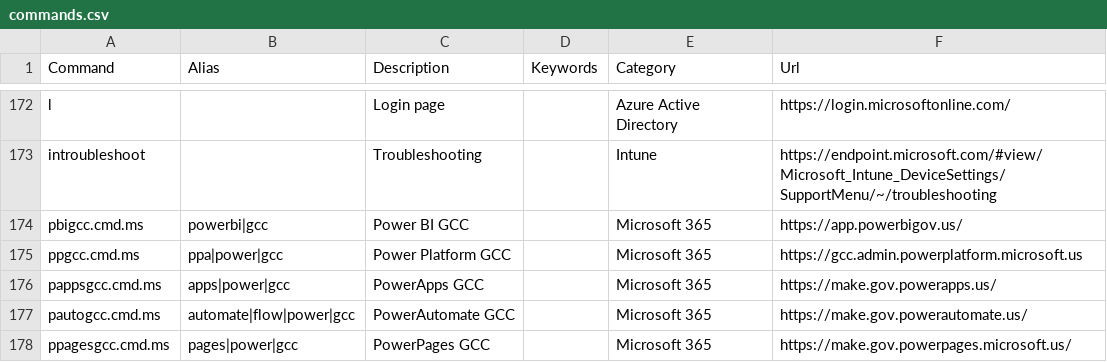
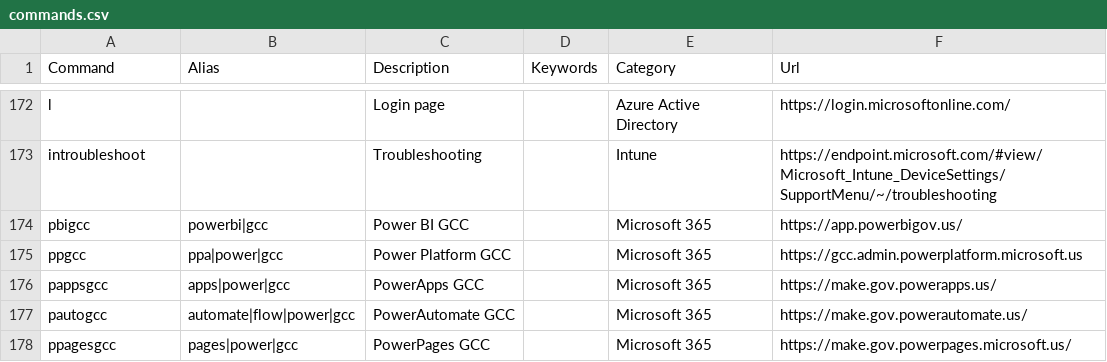
Before and after one commit to merill/cmd, a CSV file: website/config/commands.csv, drawn as a sheet; only a part is shown, gaps mark what is left out.

Commit message:
got rid of .cmd.ms from command name.

```diff
--- a/website/config/commands.csv
+++ b/website/config/commands.csv
@@ -173,6 +173,6 @@ l,,Login page,,Azure Active Directory,https://login.microsoftonline.com/
 introubleshoot,,Troubleshooting,,Intune,https://endpoint.microsoft.com/#view/Microsoft_Intune_DeviceSettings/SupportMenu/~/troubleshooting
-pbigcc.cmd.ms,powerbi|gcc,Power BI GCC,,Microsoft 365,https://app.powerbigov.us/
-ppgcc.cmd.ms,ppa|power|gcc,Power Platform GCC,,Microsoft 365,https://gcc.admin.powerplatform.microsoft.us
-pappsgcc.cmd.ms,apps|power|gcc,PowerApps GCC,,Microsoft 365,https://make.gov.powerapps.us/
-pautogcc.cmd.ms,automate|flow|power|gcc,PowerAutomate GCC,,Microsoft 365,https://make.gov.powerautomate.us/
-ppagesgcc.cmd.ms,pages|power|gcc,PowerPages GCC,,Microsoft 365,https://make.gov.powerpages.microsoft.us/
+pbigcc,powerbi|gcc,Power BI GCC,,Microsoft 365,https://app.powerbigov.us/
+ppgcc,ppa|power|gcc,Power Platform GCC,,Microsoft 365,https://gcc.admin.powerplatform.microsoft.us
+pappsgcc,apps|power|gcc,PowerApps GCC,,Microsoft 365,https://make.gov.powerapps.us/
+pautogcc,automate|flow|power|gcc,PowerAutomate GCC,,Microsoft 365,https://make.gov.powerautomate.us/
+ppagesgcc,pages|power|gcc,PowerPages GCC,,Microsoft 365,https://make.gov.powerpages.microsoft.us/
```
